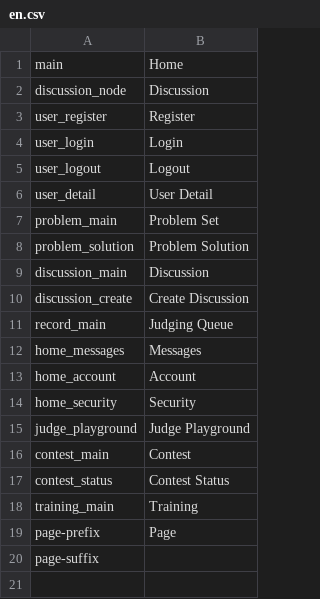
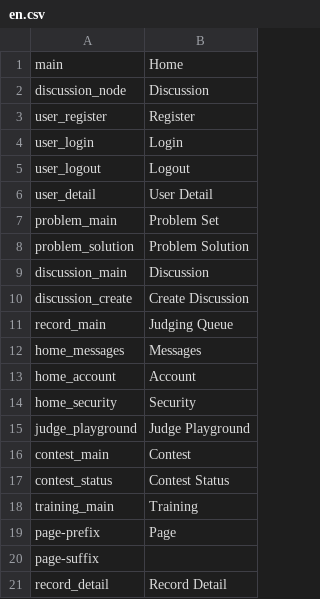
Before and after one commit to vijos/vj4, a CSV file: vj4/locale/en.csv, drawn as a sheet; the diff names each change by its address in the sheet, - before the commit and + after, or states it on an @@ line.

```diff
--- a/vj4/locale/en.csv
+++ b/vj4/locale/en.csv
+row 21: record_detail | Record Detail
```
Also changed, not shown: vj4/locale/zh_CN.csv, 5 other files.
